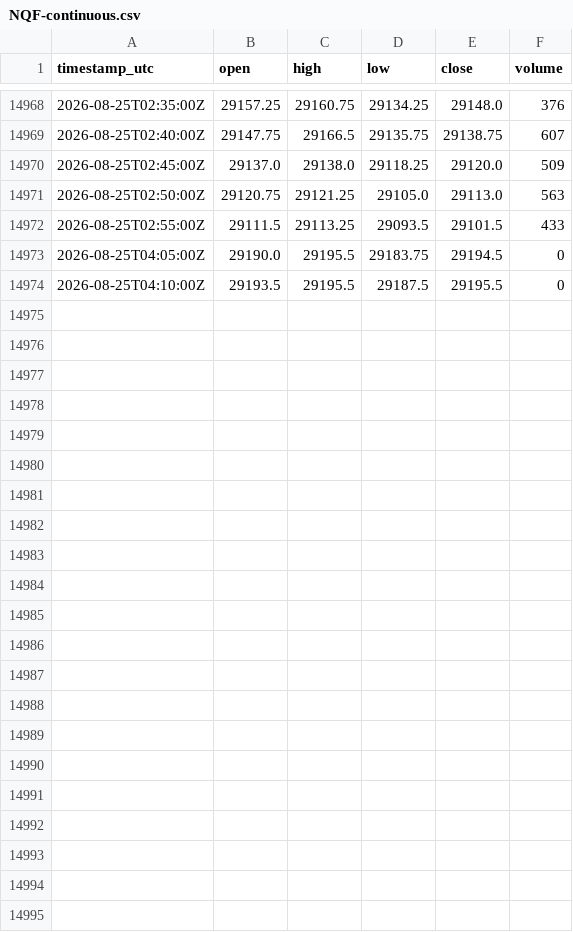
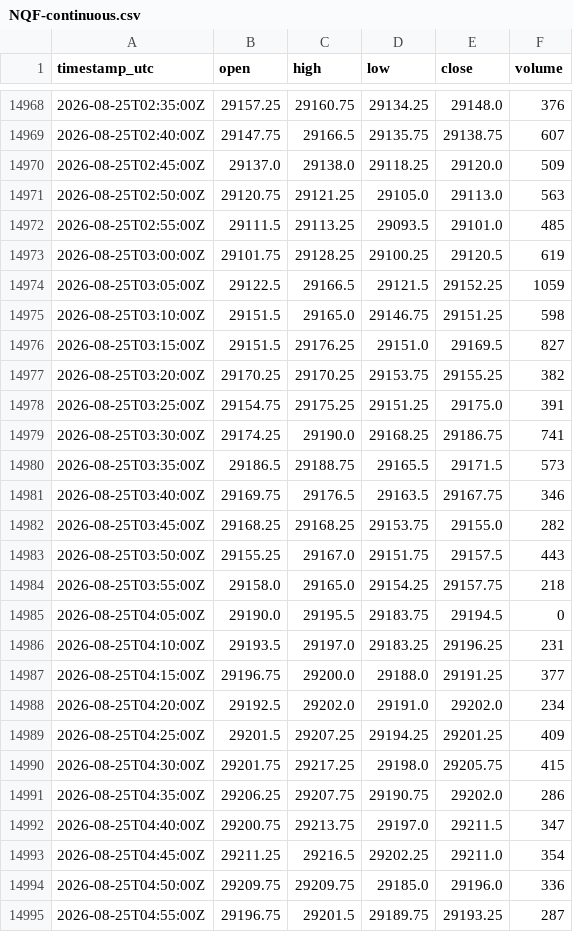
Before and after one commit to cjosh4toyotas-stack/silver-bullet-backtest, a CSV file: data/NQF-continuous.csv, drawn as a sheet; only a part is shown, gaps mark what is left out; the diff covers the shown part only.

```diff
--- a/data/NQF-continuous.csv
+++ b/data/NQF-continuous.csv
@@ -14971,4 +14971,25 @@ timestamp_utc,open,high,low,close,volume
 2026-08-25T02:50:00Z,29120.75,29121.25,29105.0,29113.0,563
-2026-08-25T02:55:00Z,29111.5,29113.25,29093.5,29101.5,433
+2026-08-25T02:55:00Z,29111.5,29113.25,29093.5,29101.0,485
+2026-08-25T03:00:00Z,29101.75,29128.25,29100.25,29120.5,619
+2026-08-25T03:05:00Z,29122.5,29166.5,29121.5,29152.25,1059
+2026-08-25T03:10:00Z,29151.5,29165.0,29146.75,29151.25,598
+2026-08-25T03:15:00Z,29151.5,29176.25,29151.0,29169.5,827
+2026-08-25T03:20:00Z,29170.25,29170.25,29153.75,29155.25,382
+2026-08-25T03:25:00Z,29154.75,29175.25,29151.25,29175.0,391
+2026-08-25T03:30:00Z,29174.25,29190.0,29168.25,29186.75,741
+2026-08-25T03:35:00Z,29186.5,29188.75,29165.5,29171.5,573
+2026-08-25T03:40:00Z,29169.75,29176.5,29163.5,29167.75,346
+2026-08-25T03:45:00Z,29168.25,29168.25,29153.75,29155.0,282
+2026-08-25T03:50:00Z,29155.25,29167.0,29151.75,29157.5,443
+2026-08-25T03:55:00Z,29158.0,29165.0,29154.25,29157.75,218
 2026-08-25T04:05:00Z,29190.0,29195.5,29183.75,29194.5,0
-2026-08-25T04:10:00Z,29193.5,29195.5,29187.5,29195.5,0
+2026-08-25T04:10:00Z,29193.5,29197.0,29183.25,29196.25,231
+2026-08-25T04:15:00Z,29196.75,29200.0,29188.0,29191.25,377
+2026-08-25T04:20:00Z,29192.5,29202.0,29191.0,29202.0,234
+2026-08-25T04:25:00Z,29201.5,29207.25,29194.25,29201.25,409
+2026-08-25T04:30:00Z,29201.75,29217.25,29198.0,29205.75,415
+2026-08-25T04:35:00Z,29206.25,29207.75,29190.75,29202.0,286
+2026-08-25T04:40:00Z,29200.75,29213.75,29197.0,29211.5,347
+2026-08-25T04:45:00Z,29211.25,29216.5,29202.25,29211.0,354
+2026-08-25T04:50:00Z,29209.75,29209.75,29185.0,29196.0,336
+2026-08-25T04:55:00Z,29196.75,29201.5,29189.75,29193.25,287
```
Also changed, not shown: 2 edited cells elsewhere in this file, data/markets/CL.csv, data/markets/ES.csv, 4 other files.
